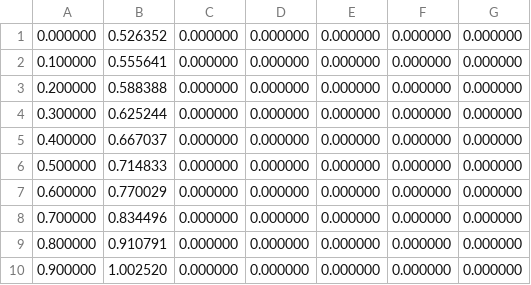
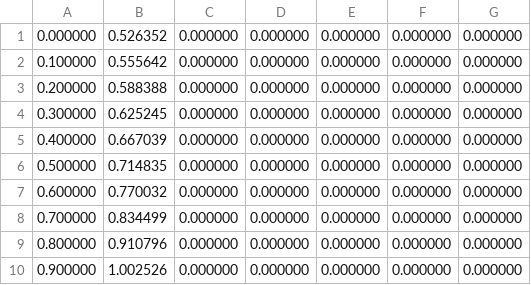
Before and after one commit to meaw/PLINSIS_SEPI_IPN, a CSV file: ODE_2/Console2/P1/0,1/datos_trap.csv, drawn as a sheet.

```diff
--- a/ODE_2/Console2/P1/0,1/datos_trap.csv
+++ b/ODE_2/Console2/P1/0,1/datos_trap.csv
@@ -1,10 +1,10 @@
         0.000000,        0.526352,        0.000000,        0.000000,        0.000000,        0.000000,        0.000000
-        0.100000,        0.555641,        0.000000,        0.000000,        0.000000,        0.000000,        0.000000
+        0.100000,        0.555642,        0.000000,        0.000000,        0.000000,        0.000000,        0.000000
         0.200000,        0.588388,        0.000000,        0.000000,        0.000000,        0.000000,        0.000000
-        0.300000,        0.625244,        0.000000,        0.000000,        0.000000,        0.000000,        0.000000
-        0.400000,        0.667037,        0.000000,        0.000000,        0.000000,        0.000000,        0.000000
-        0.500000,        0.714833,        0.000000,        0.000000,        0.000000,        0.000000,        0.000000
-        0.600000,        0.770029,        0.000000,        0.000000,        0.000000,        0.000000,        0.000000
-        0.700000,        0.834496,        0.000000,        0.000000,        0.000000,        0.000000,        0.000000
-        0.800000,        0.910791,        0.000000,        0.000000,        0.000000,        0.000000,        0.000000
-        0.900000,        1.002520,        0.000000,        0.000000,        0.000000,        0.000000,        0.000000
+        0.300000,        0.625245,        0.000000,        0.000000,        0.000000,        0.000000,        0.000000
+        0.400000,        0.667039,        0.000000,        0.000000,        0.000000,        0.000000,        0.000000
+        0.500000,        0.714835,        0.000000,        0.000000,        0.000000,        0.000000,        0.000000
+        0.600000,        0.770032,        0.000000,        0.000000,        0.000000,        0.000000,        0.000000
+        0.700000,        0.834499,        0.000000,        0.000000,        0.000000,        0.000000,        0.000000
+        0.800000,        0.910796,        0.000000,        0.000000,        0.000000,        0.000000,        0.000000
+        0.900000,        1.002526,        0.000000,        0.000000,        0.000000,        0.000000,        0.000000
```
Also changed, not shown: ODE_2/Console2/P1/0,01/datos_trap.csv, ODE_2/Console2/P1/0,1/datos_Gear1.csv, 49 other files.
